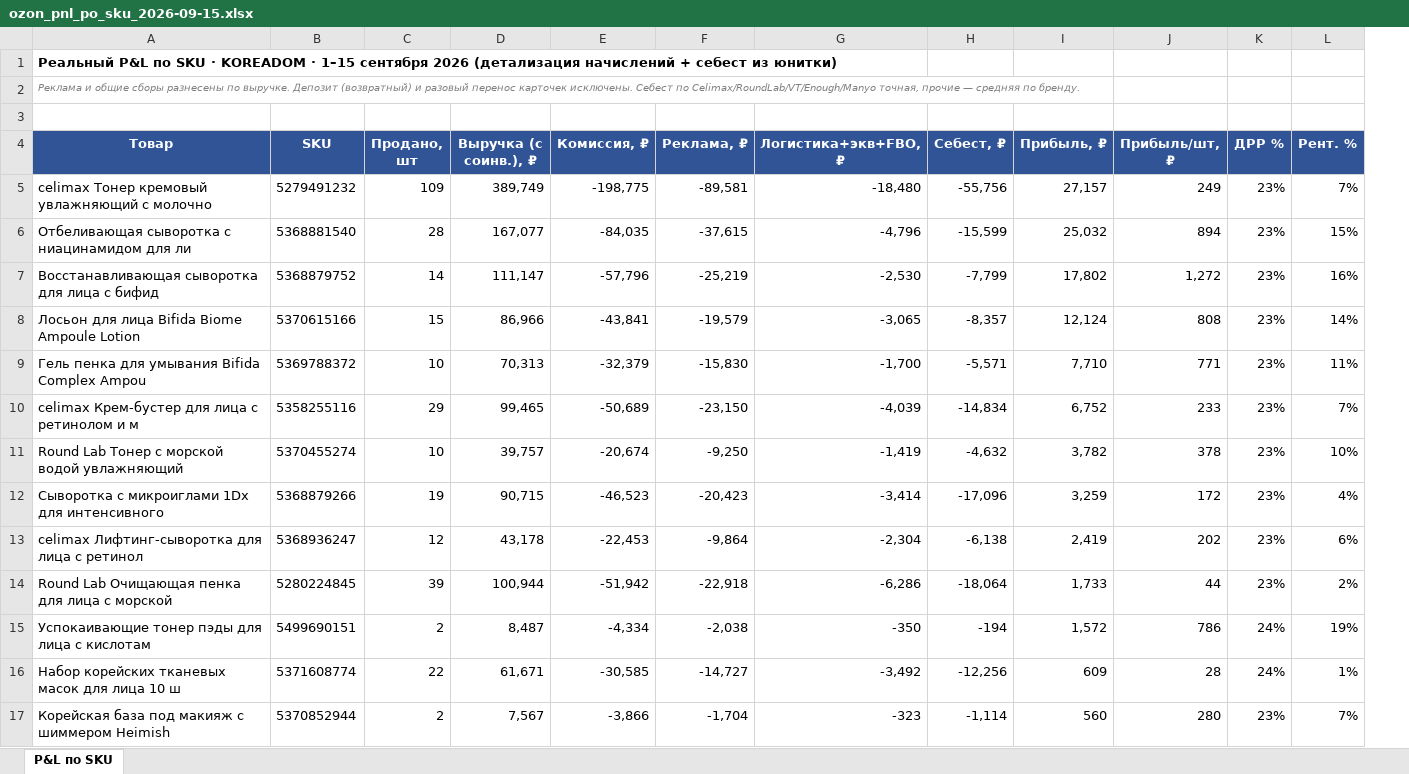
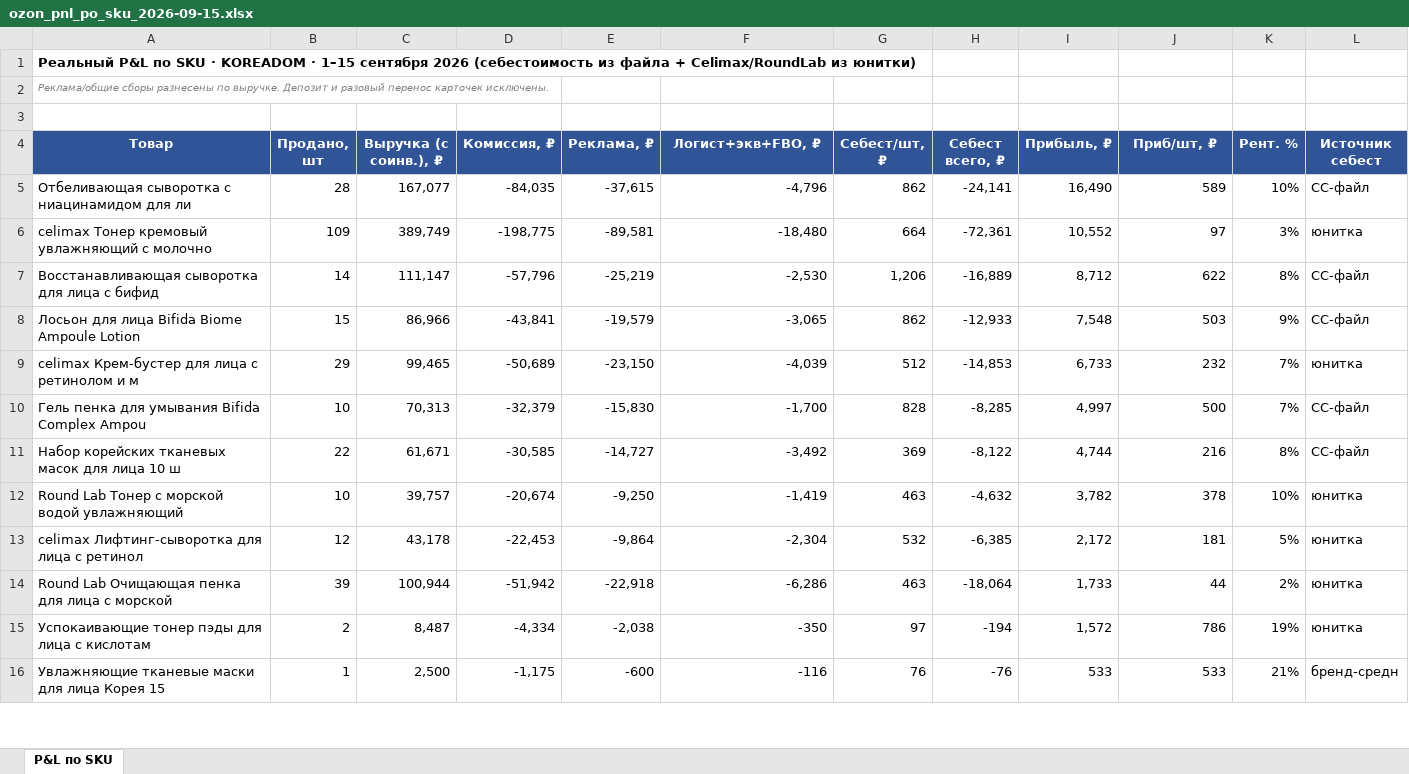
Before and after one commit to User26-2026/K-beauty-New, an Excel workbook: outputs/ozon/ozon_pnl_po_sku_2026-09-15.xlsx, sheet P&L по SKU, drawn as a sheet; only a part is shown; values as stored, in another font and other column widths than the file's, no borders; conditional formats not drawn; removed rows and columns are numbered as before the commit, all else as after; the diff covers the shown part only; the diff names each change by its address in the sheet, - before the commit and + after, or states it on an @@ line.

```diff
--- a/outputs/ozon/ozon_pnl_po_sku_2026-09-15.xlsx (sheet P&L по SKU)
+++ b/outputs/ozon/ozon_pnl_po_sku_2026-09-15.xlsx (sheet P&L по SKU)
-column B (SKU), rows 6-8: 5368881540 | 5368879752 | 5370615166; rows 10-11: 5358255116 | 5370455274; rows 13-15: 5368936247 | 5280224845 | 5499690151
+column G (Себест/шт, ₽), row 5: 862; rows 7-9: 1,206 | 862 | 512; rows 12-15: 463 | 532 | 463 | 97
-column K (ДРР %), rows 6-8: all 23%; rows 10-11: 23% | 23%; rows 13-15: 23% | 23% | 24%
+column L (Источник себест), row 5: СС-файл; rows 7-9: СС-файл | СС-файл | юнитка; rows 12-15: all юнитка
-A1 (Товар): …сентября 2026 (детализация начислений + себест из юнитки)
+A1 (Товар): …сентября 2026 (себестоимость из файла + Celimax/RoundLab из юнитки)
-A2 (Товар): Реклама и общие сборы разнесены по выручке. Депозит (возвратный) и разовый перенос карточек исключены. Себест по Celimax/RoundLab/VT/Enough/Manyo точная, прочие — средняя по бренду.
+A2 (Товар): Реклама/общие сборы разнесены по выручке. Депозит и разовый перенос карточек исключены.
-F4: Логистика+экв+FBO, ₽
+F4: Логист+экв+FBO, ₽
-H4: Себест, ₽
+H4: Себест всего, ₽
-J4: Прибыль/шт, ₽
+J4: Приб/шт, ₽
-row 5: celimax Тонер кремовый увлажняющий с молочно | 5279491232 | 109 | 389,749 | -198,775 | -89,581 | -18,480 | -55,756 | 27,157 | 249 | 23% | 7%
-H5 (Себест всего, ₽): -15,599
+H5 (Себест всего, ₽): -24,141
-I5 (Прибыль, ₽): 25,032
+I5 (Прибыль, ₽): 16,490
-J5 (Приб/шт, ₽): 894
+J5 (Приб/шт, ₽): 589
-K5 (Рент. %): 15%
+K5 (Рент. %): 10%
+row 6: celimax Тонер кремовый увлажняющий с молочно | 109 | 389,749 | -198,775 | -89,581 | -18,480 | 664 | -72,361 | 10,552 | 97 | 3% | юнитка
-H7 (Себест всего, ₽): -7,799
+H7 (Себест всего, ₽): -16,889
-I7 (Прибыль, ₽): 17,802
+I7 (Прибыль, ₽): 8,712
-J7 (Приб/шт, ₽): 1,272
+J7 (Приб/шт, ₽): 622
-K7 (Рент. %): 16%
+K7 (Рент. %): 8%
-H8 (Себест всего, ₽): -8,357
+H8 (Себест всего, ₽): -12,933
-I8 (Прибыль, ₽): 12,124
+I8 (Прибыль, ₽): 7,548
-J8 (Приб/шт, ₽): 808
+J8 (Приб/шт, ₽): 503
-K8 (Рент. %): 14%
+K8 (Рент. %): 9%
-row 9: Гель пенка для умывания Bifida Complex Ampou | 5369788372 | 10 | 70,313 | -32,379 | -15,830 | -1,700 | -5,571 | 7,710 | 771 | 23% | 11%
-H9 (Себест всего, ₽): -14,834
+H9 (Себест всего, ₽): -14,853
-I9 (Прибыль, ₽): 6,752
+I9 (Прибыль, ₽): 6,733
-J9 (Приб/шт, ₽): 233
+J9 (Приб/шт, ₽): 232
+row 10: Гель пенка для умывания Bifida Complex Ampou | 10 | 70,313 | -32,379 | -15,830 | -1,700 | 828 | -8,285 | 4,997 | 500 | 7% | СС-файл
+row 11: Набор корейских тканевых масок для лица 10 ш | 22 | 61,671 | -30,585 | -14,727 | -3,492 | 369 | -8,122 | 4,744 | 216 | 8% | СС-файл
-row 12: Сыворотка с микроиглами 1Dx для интенсивного | 5368879266 | 19 | 90,715 | -46,523 | -20,423 | -3,414 | -17,096 | 3,259 | 172 | 23% | 4%
-H13 (Себест всего, ₽): -6,138
+H13 (Себест всего, ₽): -6,385
-I13 (Прибыль, ₽): 2,419
+I13 (Прибыль, ₽): 2,172
-J13 (Приб/шт, ₽): 202
+J13 (Приб/шт, ₽): 181
-K13 (Рент. %): 6%
+K13 (Рент. %): 5%
-row 16: Набор корейских тканевых масок для лица 10 ш | 5371608774 | 22 | 61,671 | -30,585 | -14,727 | -3,492 | -12,256 | 609 | 28 | 24% | 1%
-row 17: Корейская база под макияж с шиммером Heimish | 5370852944 | 2 | 7,567 | -3,866 | -1,704 | -323 | -1,114 | 560 | 280 | 23% | 7%
+row 16: Увлажняющие тканевые маски для лица Корея 15 | 1 | 2,500 | -1,175 | -600 | -116 | 76 | -76 | 533 | 533 | 21% | бренд-средн
```
Also changed, not shown: 12 added rows, 11 removed rows and 22 edited cells elsewhere in this sheet.
